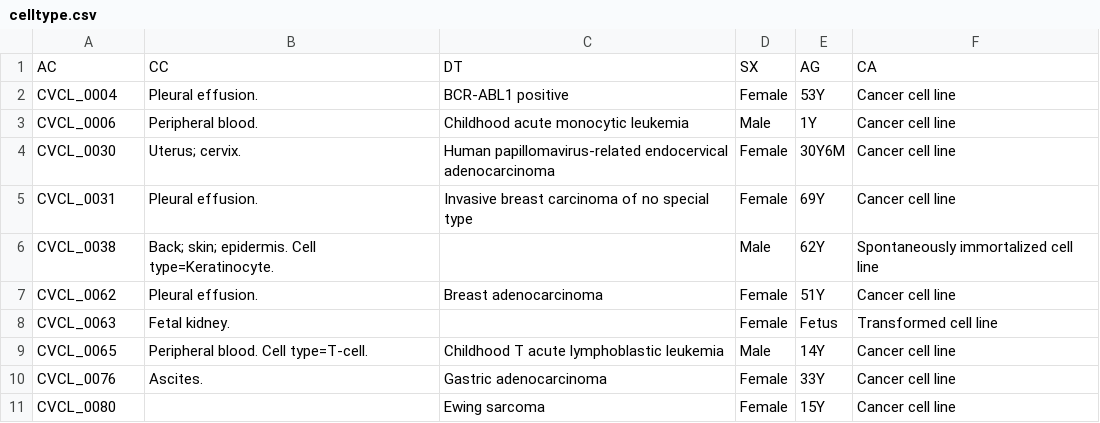
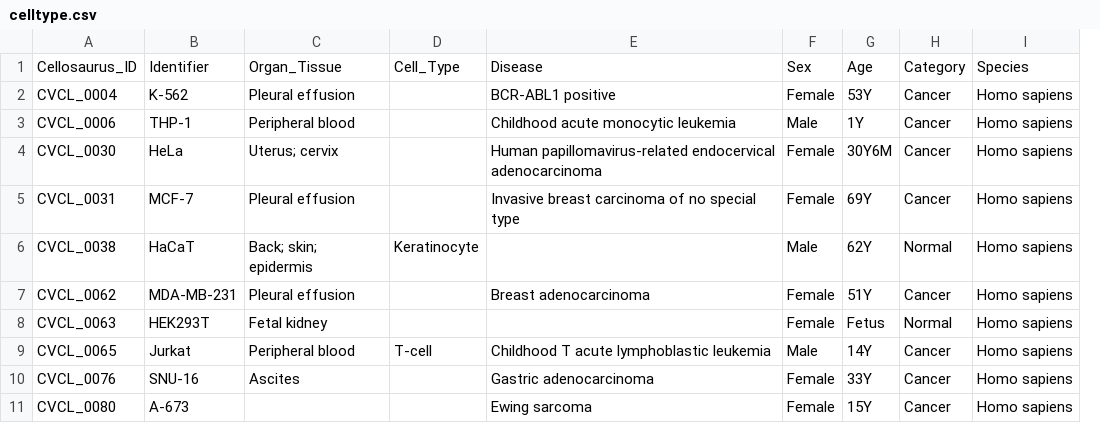
Before and after one commit to ay-lab-team/GEO-Resources, a CSV file: celltype.csv, drawn as a sheet; only a part is shown; removed rows and columns are numbered as before the commit, all else as after; the diff names each change by its address in the sheet, - before the commit and + after, or states it on an @@ line.

Commit message:
column name more descriptive, add "ID" aka "cell line name" column and "OX" aka "species of origin" column, "CC" aka sampling site column is separated to organ and tissue column and cell type column

```diff
--- a/celltype.csv
+++ b/celltype.csv
-column B, rows 2-10: Pleural effusion. | Peripheral blood. | Uterus; cervix. | Pleural effusion. | Back; skin; epidermis. Cell type=Keratinocyte. | Pleural effusion. | Fetal kidney. | Peripheral blood. Cell type=T-cell. | Ascites.
+column B, rows 2-11: K-562 | THP-1 | HeLa | MCF-7 | HaCaT | MDA-MB-231 | HEK293T | Jurkat | SNU-16 | A-673
+column C, rows 2-10: Pleural effusion | Peripheral blood | Uterus; cervix | Pleural effusion | Back; skin; epidermis | Pleural effusion | Fetal kidney | Peripheral blood | Ascites
+column D, rows 6-9: Keratinocyte |  |  | T-cell
-column F, rows 2-11: Cancer cell line | Cancer cell line | Cancer cell line | Cancer cell line | Spontaneously immortalized cell line | Cancer cell line | Transformed cell line | Cancer cell line | Cancer cell line | Cancer cell line
+column H, rows 2-11: Cancer | Cancer | Cancer | Cancer | Normal | Cancer | Normal | Cancer | Cancer | Cancer
+column I, rows 2-11: all Homo sapiens
-row 1: AC | CC | DT | SX | AG | CA
+row 1: Cellosaurus_ID | Identifier | Organ_Tissue | Cell_Type | Disease | Sex | Age | Category | Species
```
Also changed, not shown: 1 other file.
